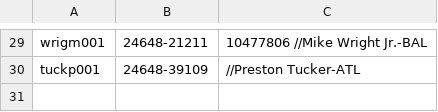
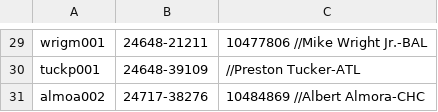
Before and after one commit to tscoggan/dfs-tools, a CSV file: dfs-tools/build/retrosheet_to_dfs_player_mappings.csv, drawn as a sheet; only a part is shown, gaps mark what is left out.

```diff
--- a/dfs-tools/build/retrosheet_to_dfs_player_mappings.csv
+++ b/dfs-tools/build/retrosheet_to_dfs_player_mappings.csv
@@ -30 +30,2 @@ wrigm001,24648-21211,10477806 //Mike Wright Jr.-BAL
 tuckp001,24648-39109, //Preston Tucker-ATL
+almoa002,24717-38276,10484869 //Albert Almora-CHC
```
Also changed, not shown: 2 other files.
